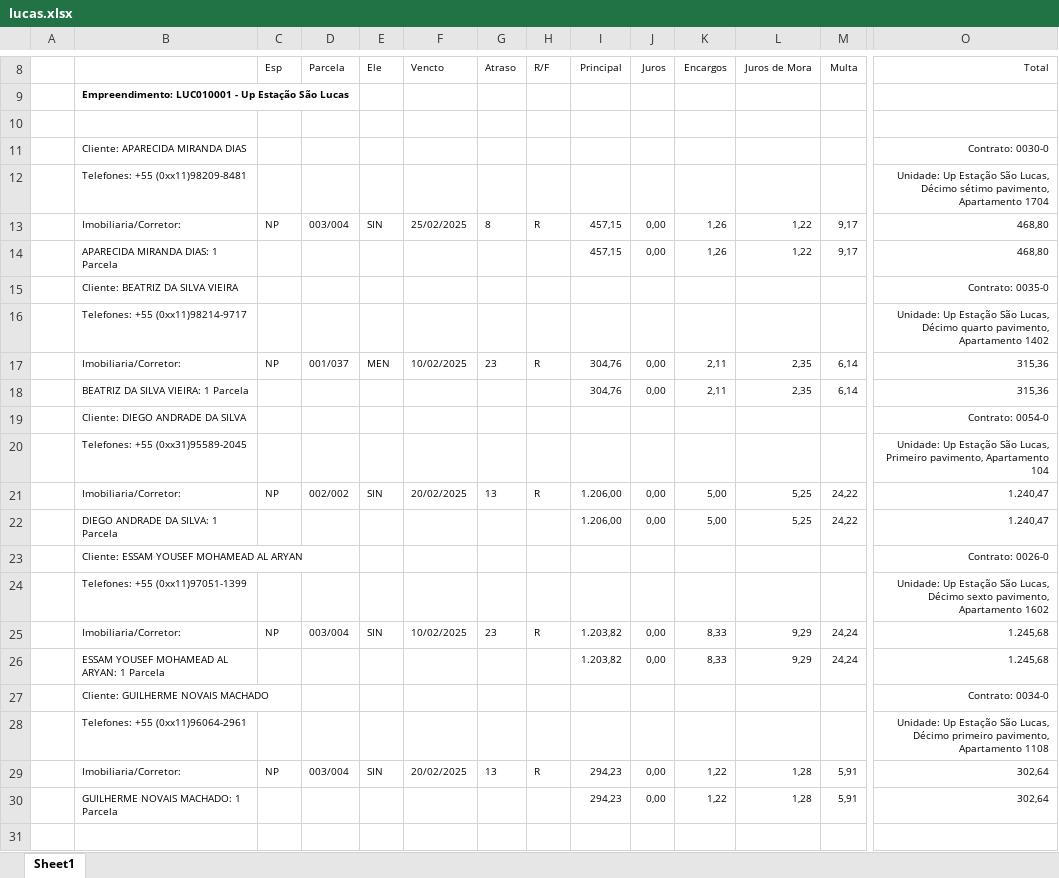
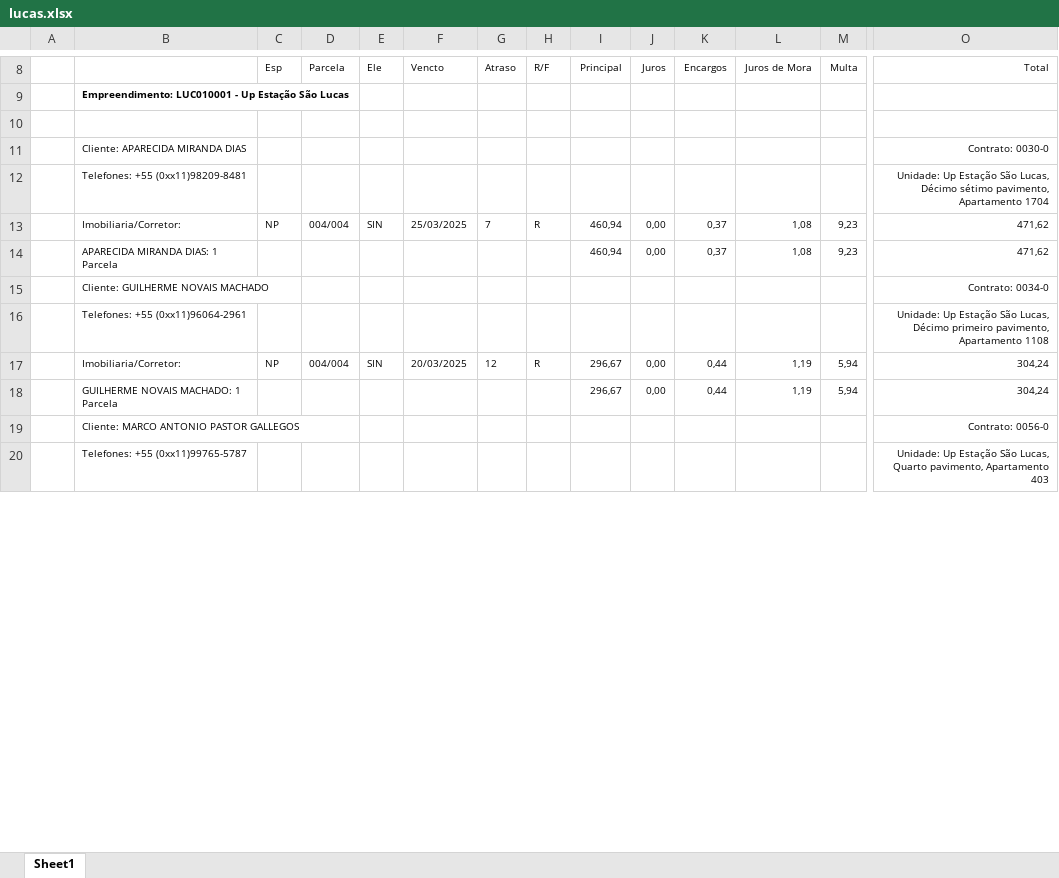
Before and after one commit to vitortaira/amplaGitHub, an Excel workbook: dados/cef/inadimplentes/lucas.xlsx, sheet Sheet1, drawn as a sheet; only a part is shown, gaps mark what is left out; the shorter side is filled out with more unchanged rows; values as stored, in another font and other column widths than the file's, no borders; removed rows and columns are numbered as before the commit, all else as after; rows hold the shown columns only; the diff covers the shown part only; the diff names each change by its address in the sheet, - before the commit and + after, or states it on an @@ line.

```diff
--- a/dados/cef/inadimplentes/lucas.xlsx (sheet Sheet1)
+++ b/dados/cef/inadimplentes/lucas.xlsx (sheet Sheet1)
-row 13:  | Imobiliaria/Corretor: | NP | 003/004 | SIN | 25/02/2025 | 8 | R | 457,15 | 0,00 | 1,26 | 1,22 | 9,17 | 468,80
-row 14:  | APARECIDA MIRANDA DIAS: 1 Parcela |  |  |  |  |  |  | 457,15 | 0,00 | 1,26 | 1,22 | 9,17 | 468,80
-row 15:  | Cliente: BEATRIZ DA SILVA VIEIRA |  |  |  |  |  |  |  |  |  |  |  | Contrato: 0035-0
-row 16:  | Telefones: +55 (0xx11)98214-9717 |  |  |  |  |  |  |  |  |  |  |  | Unidade: Up Estação São Lucas, Décimo quarto pavimento, Apartamento 1402
-row 17:  | Imobiliaria/Corretor: | NP | 001/037 | MEN | 10/02/2025 | 23 | R | 304,76 | 0,00 | 2,11 | 2,35 | 6,14 | 315,36
-row 18:  | BEATRIZ DA SILVA VIEIRA: 1 Parcela |  |  |  |  |  |  | 304,76 | 0,00 | 2,11 | 2,35 | 6,14 | 315,36
-row 19:  | Cliente: DIEGO ANDRADE DA SILVA |  |  |  |  |  |  |  |  |  |  |  | Contrato: 0054-0
-row 20:  | Telefones: +55 (0xx31)95589-2045 |  |  |  |  |  |  |  |  |  |  |  | Unidade: Up Estação São Lucas, Primeiro pavimento, Apartamento 104
-row 21:  | Imobiliaria/Corretor: | NP | 002/002 | SIN | 20/02/2025 | 13 | R | 1.206,00 | 0,00 | 5,00 | 5,25 | 24,22 | 1.240,47
-row 22:  | DIEGO ANDRADE DA SILVA: 1 Parcela |  |  |  |  |  |  | 1.206,00 | 0,00 | 5,00 | 5,25 | 24,22 | 1.240,47
-row 23:  | Cliente: ESSAM YOUSEF MOHAMEAD AL ARYAN |  |  |  |  |  |  |  |  |  |  |  | Contrato: 0026-0
-row 24:  | Telefones: +55 (0xx11)97051-1399 |  |  |  |  |  |  |  |  |  |  |  | Unidade: Up Estação São Lucas, Décimo sexto pavimento, Apartamento 1602
-D13 (Parcela): 003/004
+D13 (Parcela): 004/004
-F13 (Vencto): 10/02/2025
+F13 (Vencto): 25/03/2025
-G13 (Atraso): 23
+G13 (Atraso): 7
-I13 (Principal): 1.203,82
+I13 (Principal): 460,94
-K13 (Encargos): 8,33
+K13 (Encargos): 0,37
-L13 (Juros de Mora): 9,29
+L13 (Juros de Mora): 1,08
-M13 (Multa): 24,24
+M13 (Multa): 9,23
-O13 (Total): 1.245,68
+O13 (Total): 471,62
-row 26:  | ESSAM YOUSEF MOHAMEAD AL ARYAN: 1 Parcela |  |  |  |  |  |  | 1.203,82 | 0,00 | 8,33 | 9,29 | 24,24 | 1.245,68
+row 14:  | APARECIDA MIRANDA DIAS: 1 Parcela |  |  |  |  |  |  | 460,94 | 0,00 | 0,37 | 1,08 | 9,23 | 471,62
-D17 (Parcela): 003/004
+D17 (Parcela): 004/004
-F17 (Vencto): 20/02/2025
+F17 (Vencto): 20/03/2025
-G17 (Atraso): 13
+G17 (Atraso): 12
-I17 (Principal): 294,23
+I17 (Principal): 296,67
-K17 (Encargos): 1,22
+K17 (Encargos): 0,44
-L17 (Juros de Mora): 1,28
+L17 (Juros de Mora): 1,19
-M17 (Multa): 5,91
+M17 (Multa): 5,94
-O17 (Total): 302,64
+O17 (Total): 304,24
-row 30:  | GUILHERME NOVAIS MACHADO: 1 Parcela |  |  |  |  |  |  | 294,23 | 0,00 | 1,22 | 1,28 | 5,91 | 302,64
-row 18: (empty)
+row 18:  | GUILHERME NOVAIS MACHADO: 1 Parcela |  |  |  |  |  |  | 296,67 | 0,00 | 0,44 | 1,19 | 5,94 | 304,24
```
Also changed, not shown: 12 added rows, 9 removed rows and 22 edited cells elsewhere in this sheet, dados/cef/inadimplentes/estação.xlsx, dados/cef/inadimplentes/grauçá.xlsx, 12 other files.
